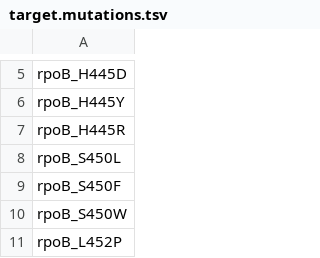
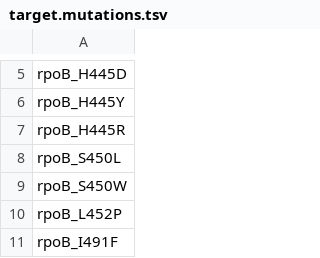
Before and after one commit to mbhall88/drprg, a TSV file: paper/resources/target.mutations.tsv, drawn as a sheet; only a part is shown, gaps mark what is left out; the shorter side is filled out with more unchanged rows; the diff names each change by its address in the sheet, - before the commit and + after, or states it on an @@ line.

Commit message:
remove rpoB_S450F

```diff
--- a/paper/resources/target.mutations.tsv
+++ b/paper/resources/target.mutations.tsv
-row 9: rpoB_S450F
```
